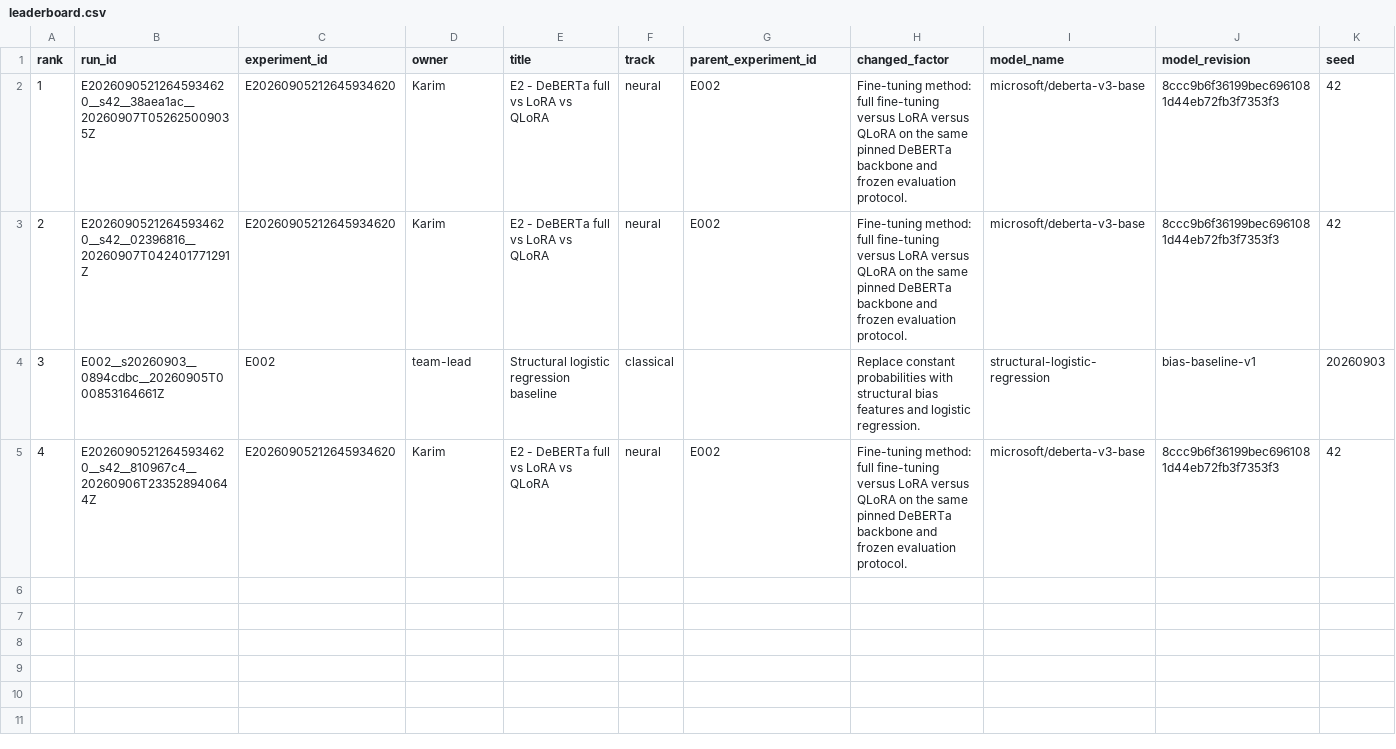
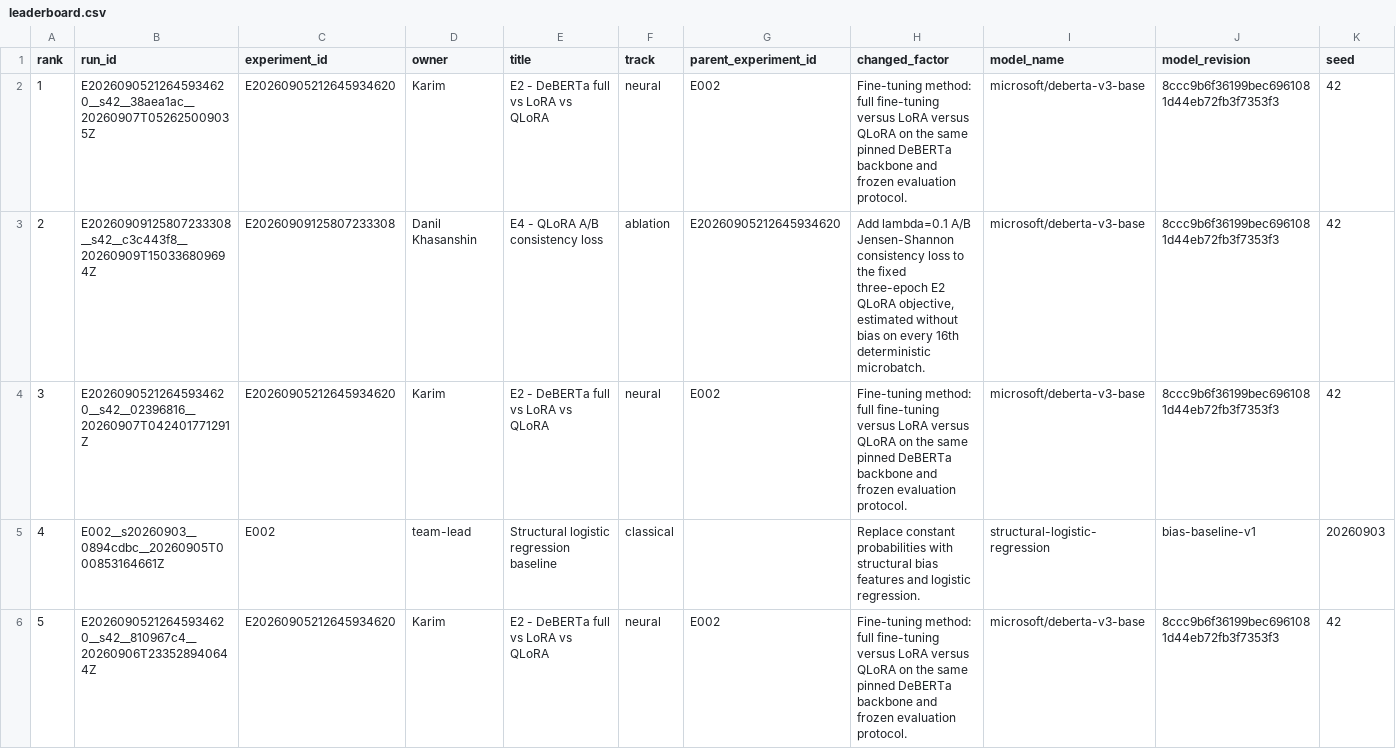
Before and after one commit to kujifined/PMLDL-llm-classification-finetuning, a CSV file: results/leaderboard.csv, drawn as a sheet; only a part is shown; addresses are those after the commit; rows hold the shown columns only; the diff names each change by its address in the sheet, - before the commit and + after, or states it on an @@ line.

Commit message:
Record E4 full experiment result

```diff
--- a/results/leaderboard.csv
+++ b/results/leaderboard.csv
+row 3: 2 | E20260909125807233308__s42__c3c443f8__20260909T150336809694Z | E20260909125807233308 | Danil Khasanshin | E4 - QLoRA A/B consistency loss | ablation | E20260905212645934620 | Add lambda=0.1 A/B Jensen-Shannon consistency loss to the fixed three-epoch E2 QLoRA objective, estimated without bias on every 16th deterministic microbatch. | microsoft/deberta-v3-base | 8ccc9b6f36199bec6961081d44eb72fb3f7353f3 | 42
-A4 (rank): 2
+A4 (rank): 3
-A5 (rank): 3
+A5 (rank): 4
-A6 (rank): 4
+A6 (rank): 5
```
Also changed, not shown: 4 other files.
